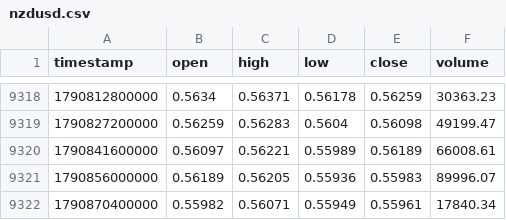
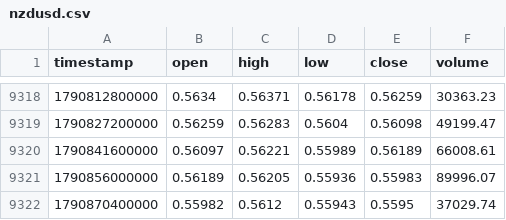
Before and after one commit to rikuudon24-beep/chair-scale, a CSV file: data/market/h4/nzdusd.csv, drawn as a sheet; only a part is shown, gaps mark what is left out.

```diff
--- a/data/market/h4/nzdusd.csv
+++ b/data/market/h4/nzdusd.csv
@@ -9321,2 +9321,2 @@ timestamp,open,high,low,close,volume
 1790856000000,0.56189,0.56205,0.55936,0.55983,89996.07
-1790870400000,0.55982,0.56071,0.55949,0.55961,17840.34
+1790870400000,0.55982,0.5612,0.55943,0.5595,37029.74
```
Also changed, not shown: data/market/h4/audusd.csv, data/market/h4/eurusd.csv, 6 other files.
